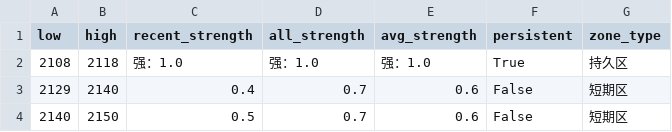
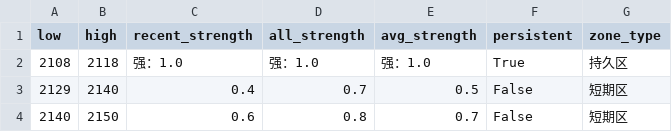
Before and after one commit to CMUJIN/trading, a CSV file: docs/C2601/C2601_chipzones_hybrid.csv, drawn as a sheet.

```diff
--- a/docs/C2601/C2601_chipzones_hybrid.csv
+++ b/docs/C2601/C2601_chipzones_hybrid.csv
@@ -2,3 +2,3 @@
 2108,2118,强：1.0,强：1.0,强：1.0,True,持久区
-2129,2140,0.4,0.7,0.6,False,短期区
-2140,2150,0.5,0.7,0.6,False,短期区
+2129,2140,0.4,0.7,0.5,False,短期区
+2140,2150,0.6,0.8,0.7,False,短期区
```
Also changed, not shown: 2 other files.
